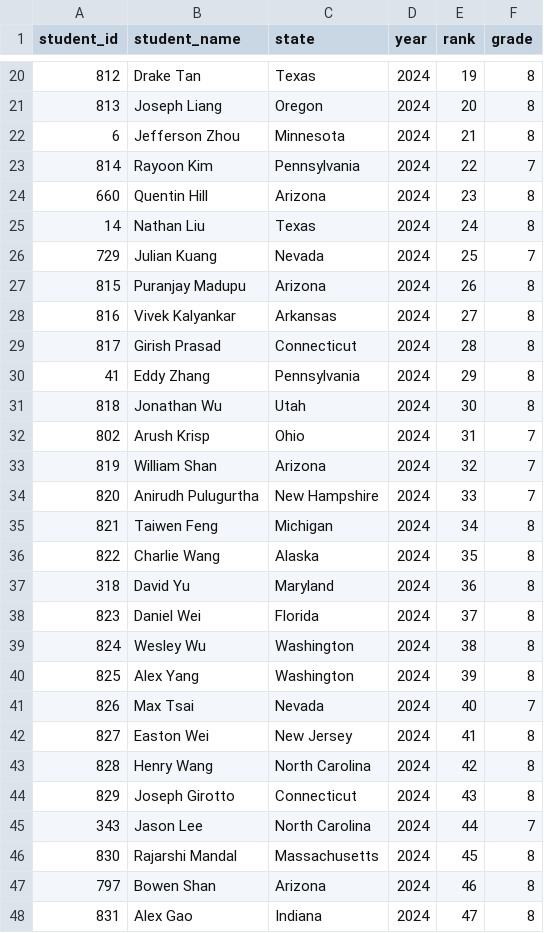
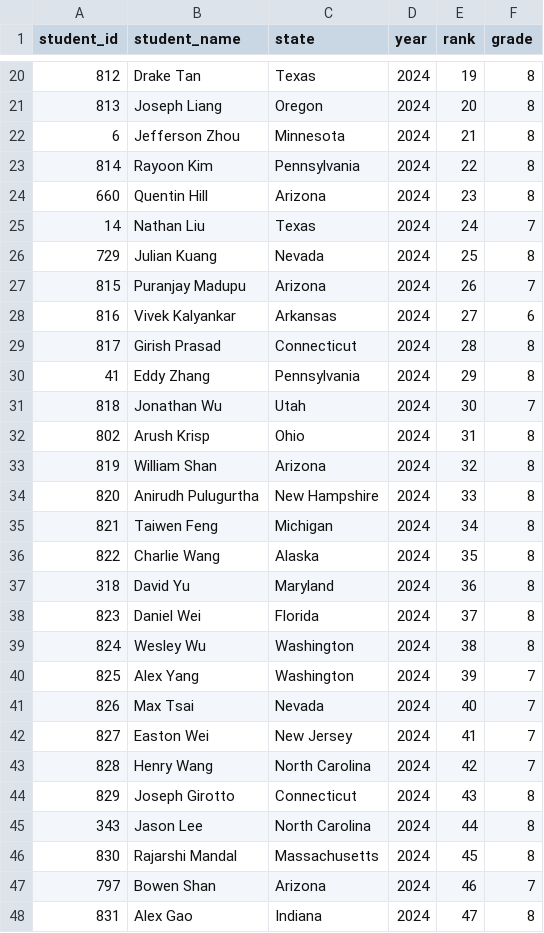
Before and after one commit to x-du/math-competition, a CSV file: database/contests/mathcounts-national-rank/year=2024/results.csv, drawn as a sheet; only a part is shown, gaps mark what is left out; the diff covers the shown part only.

Commit message:
Fixing MathCounts National grade issues, also added script to check for grade issues

```diff
--- a/database/contests/mathcounts-national-rank/year=2024/results.csv
+++ b/database/contests/mathcounts-national-rank/year=2024/results.csv
@@ -22,14 +22,14 @@ student_id,student_name,state,year,rank,grade
 6,Jefferson Zhou,Minnesota,2024,21,8
-814,Rayoon Kim,Pennsylvania,2024,22,7
+814,Rayoon Kim,Pennsylvania,2024,22,8
 660,Quentin Hill,Arizona,2024,23,8
-14,Nathan Liu,Texas,2024,24,8
-729,Julian Kuang,Nevada,2024,25,7
-815,Puranjay Madupu,Arizona,2024,26,8
-816,Vivek Kalyankar,Arkansas,2024,27,8
+14,Nathan Liu,Texas,2024,24,7
+729,Julian Kuang,Nevada,2024,25,8
+815,Puranjay Madupu,Arizona,2024,26,7
+816,Vivek Kalyankar,Arkansas,2024,27,6
 817,Girish Prasad,Connecticut,2024,28,8
 41,Eddy Zhang,Pennsylvania,2024,29,8
-818,Jonathan Wu,Utah,2024,30,8
-802,Arush Krisp,Ohio,2024,31,7
-819,William Shan,Arizona,2024,32,7
-820,Anirudh Pulugurtha,New Hampshire,2024,33,7
+818,Jonathan Wu,Utah,2024,30,7
+802,Arush Krisp,Ohio,2024,31,8
+819,William Shan,Arizona,2024,32,8
+820,Anirudh Pulugurtha,New Hampshire,2024,33,8
 821,Taiwen Feng,Michigan,2024,34,8
@@ -39,10 +39,10 @@ student_id,student_name,state,year,rank,grade
 824,Wesley Wu,Washington,2024,38,8
-825,Alex Yang,Washington,2024,39,8
+825,Alex Yang,Washington,2024,39,7
 826,Max Tsai,Nevada,2024,40,7
-827,Easton Wei,New Jersey,2024,41,8
-828,Henry Wang,North Carolina,2024,42,8
+827,Easton Wei,New Jersey,2024,41,7
+828,Henry Wang,North Carolina,2024,42,7
 829,Joseph Girotto,Connecticut,2024,43,8
-343,Jason Lee,North Carolina,2024,44,7
+343,Jason Lee,North Carolina,2024,44,8
 830,Rajarshi Mandal,Massachusetts,2024,45,8
-797,Bowen Shan,Arizona,2024,46,8
+797,Bowen Shan,Arizona,2024,46,7
 831,Alex Gao,Indiana,2024,47,8
```
Also changed, not shown: 2 edited cells elsewhere in this file, 6 other files.
